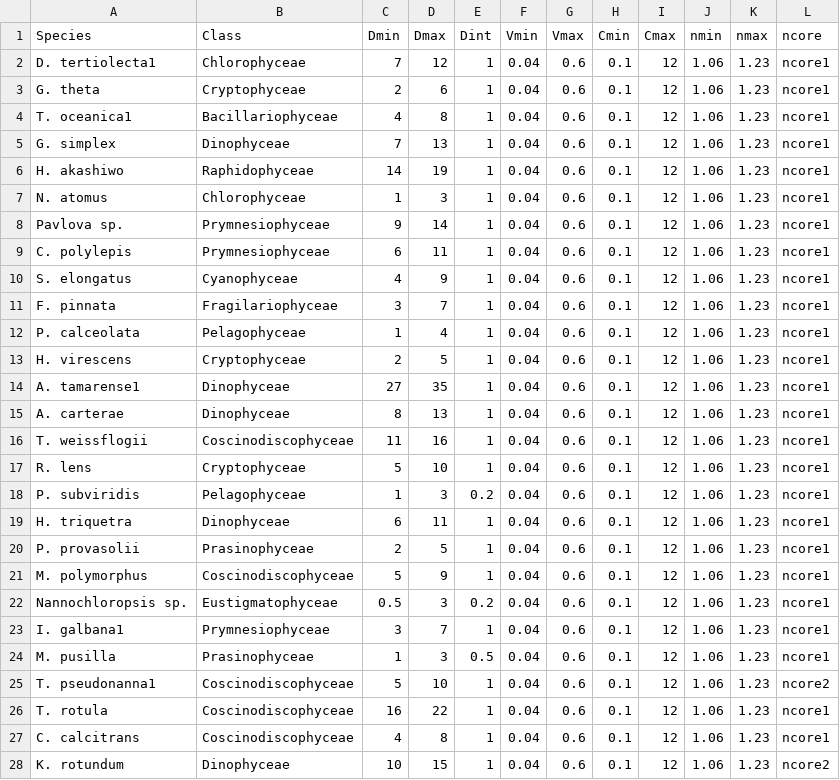
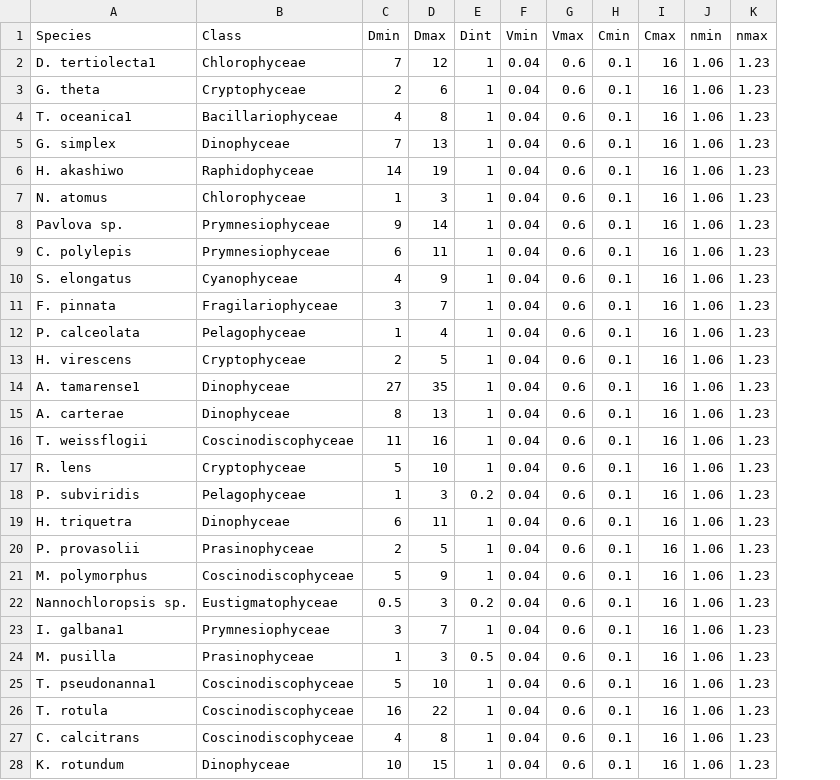
Before and after one commit to JAKravitz/EAPtesting, a CSV file: data/vcourt_batch_F.csv, drawn as a sheet; the diff names each change by its address in the sheet, - before the commit and + after, or states it on an @@ line.

```diff
--- a/data/vcourt_batch_F.csv
+++ b/data/vcourt_batch_F.csv
-column L (ncore), rows 2-28: ncore1 | ncore1 | ncore1 | ncore1 | ncore1 | ncore1 | ncore1 | ncore1 | ncore1 | ncore1 | ncore1 | ncore1 | ncore1 | ncore1 | ncore1 | ncore1 | ncore1 | ncore1 | ncore1 | ncore1 | ncore1 | ncore1 | ncore1 | ncore2 | ncore1 | ncore1 | ncore2
-I2:I28 (Cmax): 12
+I2:I28 (Cmax): 16
```
Also changed, not shown: 1 other file.
